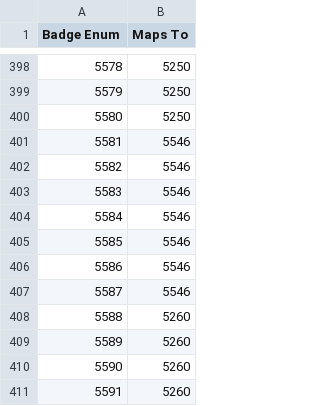
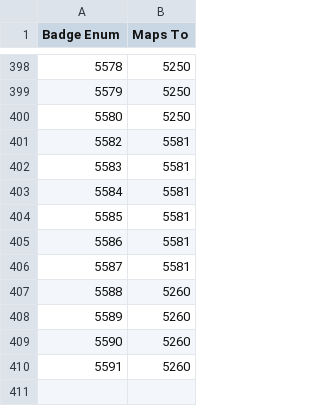
Before and after one commit to RetroJohn86/PoGo-Unpacked-APK, a CSV file: Unpacked Download/TextAsset/badge_alias.csv, drawn as a sheet; only a part is shown, gaps mark what is left out.

```diff
--- a/Unpacked Download/TextAsset/badge_alias.csv
+++ b/Unpacked Download/TextAsset/badge_alias.csv
@@ -400,9 +400,8 @@ Badge Enum,Maps To
 5580,5250
-5581,5546
-5582,5546
-5583,5546
-5584,5546
-5585,5546
-5586,5546
-5587,5546
+5582,5581
+5583,5581
+5584,5581
+5585,5581
+5586,5581
+5587,5581
 5588,5260
```
Also changed, not shown: Unpacked Download/TextAsset/event_badge_settings.csv.
